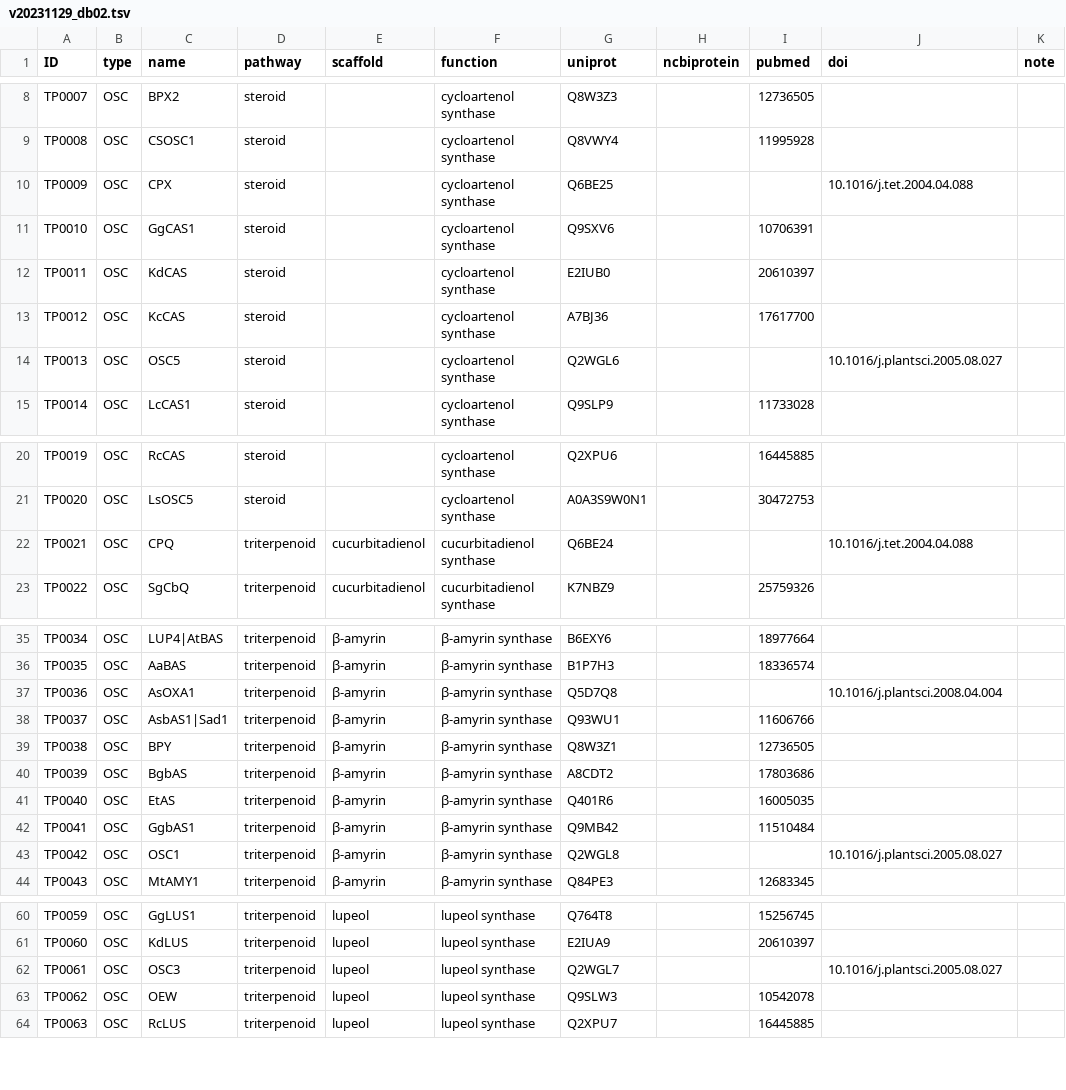
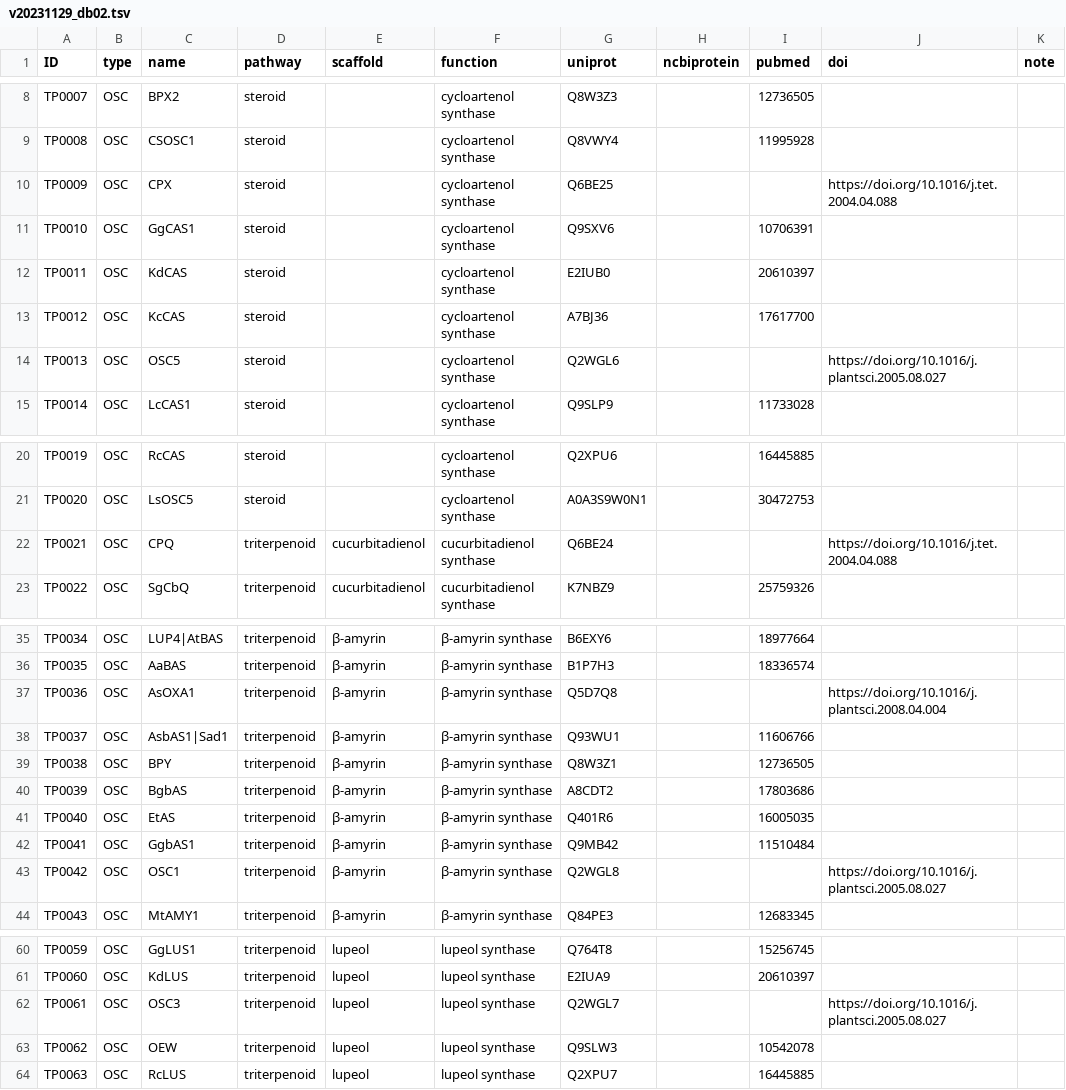
Before and after one commit to ktamura2021/triterpene_rdf, a TSV file: tmp/v20231129_db02.tsv, drawn as a sheet; only a part is shown, gaps mark what is left out; the diff covers the shown part only.

Commit message:
add prefix of doi

```diff
--- a/tmp/v20231129_db02.tsv
+++ b/tmp/v20231129_db02.tsv
@@ -9,3 +9,3 @@ TP0007	OSC	BPX2	steroid		cycloartenol synthase	Q8W3Z3		12736505
 TP0008	OSC	CSOSC1	steroid		cycloartenol synthase	Q8VWY4		11995928		
-TP0009	OSC	CPX	steroid		cycloartenol synthase	Q6BE25			10.1016/j.tet.2004.04.088	
+TP0009	OSC	CPX	steroid		cycloartenol synthase	Q6BE25			https://doi.org/10.1016/j.tet.2004.04.088	
 TP0010	OSC	GgCAS1	steroid		cycloartenol synthase	Q9SXV6		10706391		
@@ -13,3 +13,3 @@ TP0011	OSC	KdCAS	steroid		cycloartenol synthase	E2IUB0		20610397
 TP0012	OSC	KcCAS	steroid		cycloartenol synthase	A7BJ36		17617700		
-TP0013	OSC	OSC5	steroid		cycloartenol synthase	Q2WGL6			10.1016/j.plantsci.2005.08.027	
+TP0013	OSC	OSC5	steroid		cycloartenol synthase	Q2WGL6			https://doi.org/10.1016/j.plantsci.2005.08.027	
 TP0014	OSC	LcCAS1	steroid		cycloartenol synthase	Q9SLP9		11733028		
@@ -21,3 +21,3 @@ TP0019	OSC	RcCAS	steroid		cycloartenol synthase	Q2XPU6		16445885
 TP0020	OSC	LsOSC5	steroid		cycloartenol synthase	A0A3S9W0N1		30472753		
-TP0021	OSC	CPQ	triterpenoid	cucurbitadienol	cucurbitadienol synthase	Q6BE24			10.1016/j.tet.2004.04.088	
+TP0021	OSC	CPQ	triterpenoid	cucurbitadienol	cucurbitadienol synthase	Q6BE24			https://doi.org/10.1016/j.tet.2004.04.088	
 TP0022	OSC	SgCbQ	triterpenoid	cucurbitadienol	cucurbitadienol synthase	K7NBZ9		25759326		
@@ -36,3 +36,3 @@ TP0034	OSC	LUP4|AtBAS	triterpenoid	β-amyrin	β-amyrin synthase	B6EXY6		18977664
 TP0035	OSC	AaBAS	triterpenoid	β-amyrin	β-amyrin synthase	B1P7H3		18336574		
-TP0036	OSC	AsOXA1	triterpenoid	β-amyrin	β-amyrin synthase	Q5D7Q8			10.1016/j.plantsci.2008.04.004	
+TP0036	OSC	AsOXA1	triterpenoid	β-amyrin	β-amyrin synthase	Q5D7Q8			https://doi.org/10.1016/j.plantsci.2008.04.004	
 TP0037	OSC	AsbAS1|Sad1	triterpenoid	β-amyrin	β-amyrin synthase	Q93WU1		11606766		
@@ -42,3 +42,3 @@ TP0040	OSC	EtAS	triterpenoid	β-amyrin	β-amyrin synthase	Q401R6		16005035
 TP0041	OSC	GgbAS1	triterpenoid	β-amyrin	β-amyrin synthase	Q9MB42		11510484		
-TP0042	OSC	OSC1	triterpenoid	β-amyrin	β-amyrin synthase	Q2WGL8			10.1016/j.plantsci.2005.08.027	
+TP0042	OSC	OSC1	triterpenoid	β-amyrin	β-amyrin synthase	Q2WGL8			https://doi.org/10.1016/j.plantsci.2005.08.027	
 TP0043	OSC	MtAMY1	triterpenoid	β-amyrin	β-amyrin synthase	Q84PE3		12683345		
@@ -61,3 +61,3 @@ TP0059	OSC	GgLUS1	triterpenoid	lupeol	lupeol synthase	Q764T8		15256745
 TP0060	OSC	KdLUS	triterpenoid	lupeol	lupeol synthase	E2IUA9		20610397		
-TP0061	OSC	OSC3	triterpenoid	lupeol	lupeol synthase	Q2WGL7			10.1016/j.plantsci.2005.08.027	
+TP0061	OSC	OSC3	triterpenoid	lupeol	lupeol synthase	Q2WGL7			https://doi.org/10.1016/j.plantsci.2005.08.027	
 TP0062	OSC	OEW	triterpenoid	lupeol	lupeol synthase	Q9SLW3		10542078		
```
Also changed, not shown: 3 edited cells elsewhere in this file.
